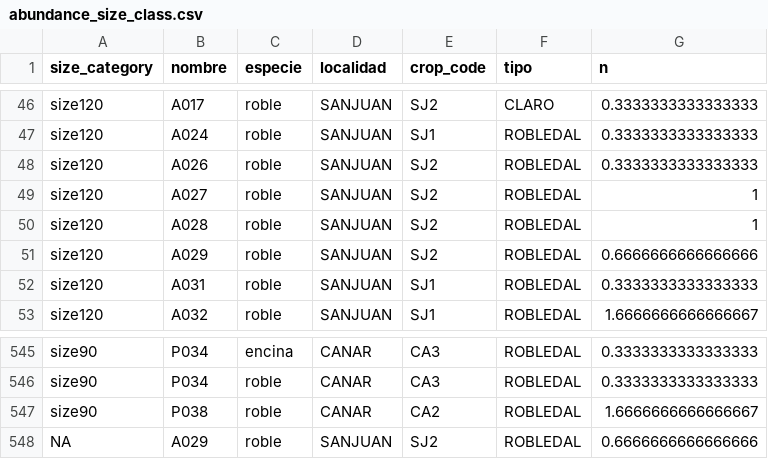
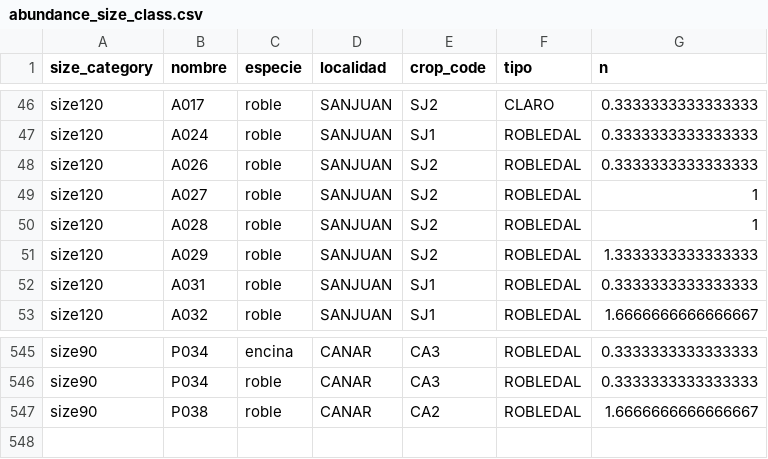
Before and after one commit to ajpelu/qpyr_coloniza, a CSV file: data/abundance_size_class.csv, drawn as a sheet; only a part is shown, gaps mark what is left out.

```diff
--- a/data/abundance_size_class.csv
+++ b/data/abundance_size_class.csv
@@ -50,3 +50,3 @@ size120,A027,roble,SANJUAN,SJ2,ROBLEDAL,1
 size120,A028,roble,SANJUAN,SJ2,ROBLEDAL,1
-size120,A029,roble,SANJUAN,SJ2,ROBLEDAL,0.6666666666666666
+size120,A029,roble,SANJUAN,SJ2,ROBLEDAL,1.3333333333333333
 size120,A031,roble,SANJUAN,SJ1,ROBLEDAL,0.3333333333333333
@@ -547,2 +547 @@ size90,P034,roble,CANAR,CA3,ROBLEDAL,0.3333333333333333
 size90,P038,roble,CANAR,CA2,ROBLEDAL,1.6666666666666667
-NA,A029,roble,SANJUAN,SJ2,ROBLEDAL,0.6666666666666666
```
Also changed, not shown: data/abundance_tree_class.csv, 3 other files.
